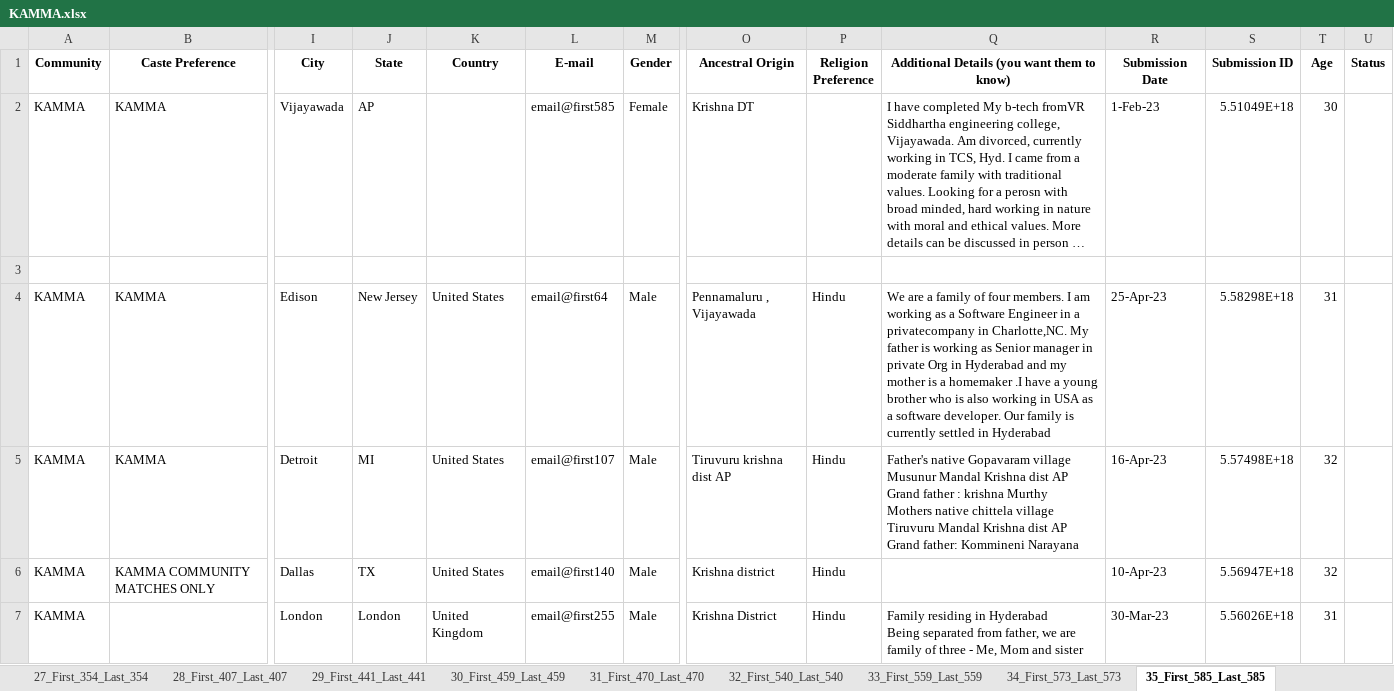
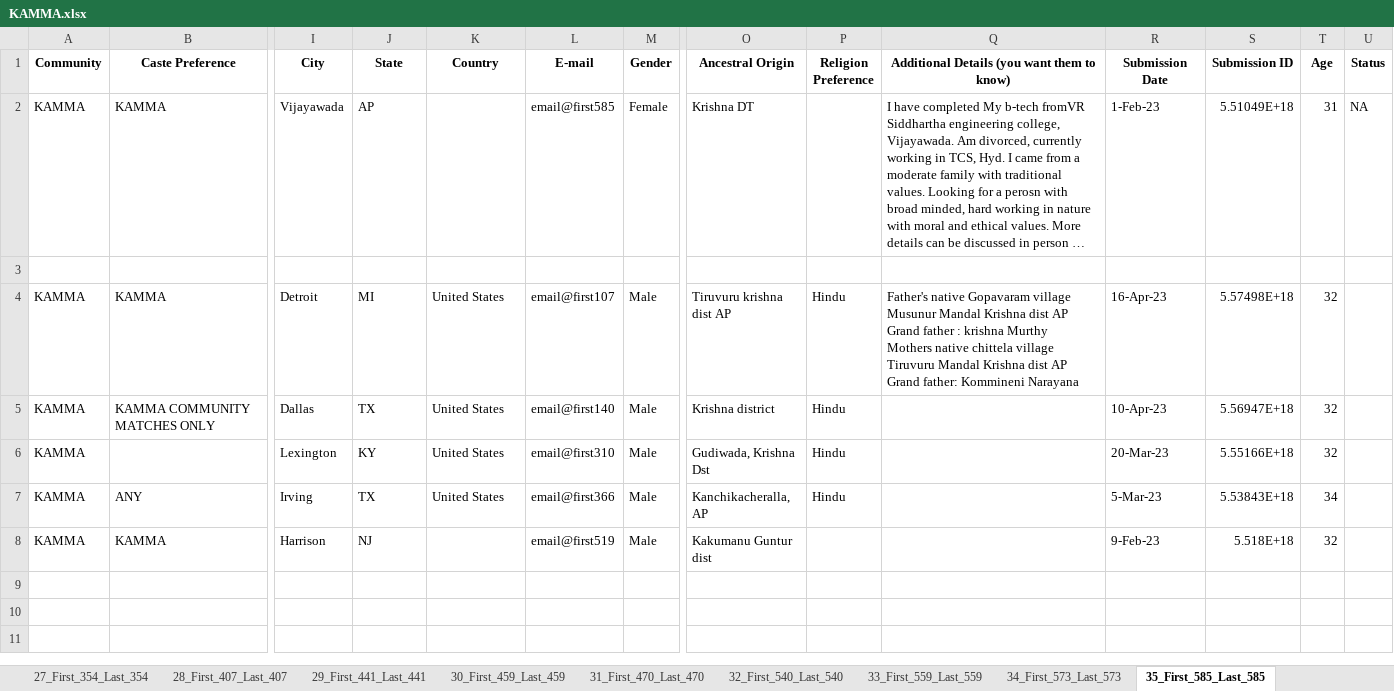
Before and after one commit to AM-5006/ST_Data_Analytics, an Excel workbook: Output/KAMMA.xlsx, sheet 35_First_585_Last_585, drawn as a sheet; only a part is shown, gaps mark what is left out; the shorter side is filled out with more unchanged rows; long unchanged cells end in …; values as stored, in another font and other column widths than the file's, no borders; rows hold the shown columns only; ↵ is a line break in a cell; the diff covers the shown part only; the diff names each change by its address in the sheet, - before the commit and + after, or states it on an @@ line.

```diff
--- a/Output/KAMMA.xlsx (sheet 35_First_585_Last_585)
+++ b/Output/KAMMA.xlsx (sheet 35_First_585_Last_585)
-T2 (Age): 30
+T2 (Age): 31
-U2 (Status): (empty)
+U2 (Status): NA
-row 4: KAMMA | KAMMA | Edison | New Jersey | United States | email@first64 | Male | Pennamaluru , Vijayawada | Hindu | We are a family of four members. I am working as a Software Engineer in a privatecompany in Charlotte,NC. My father is working as Senior manager in private Org in Hyderabad and my mother is a homemaker .I have a young brother who is also working in USA as a software developer. Our family is currently settled in Hyderabad | 25-Apr-23 | 5.58298E+18 | 31
-row 7: KAMMA |  | London | London | United Kingdom | email@first255 | Male | Krishna District | Hindu | Family residing in Hyderabad ↵ Being separated from father, we are family of three - Me, Mom and sister | 30-Mar-23 | 5.56026E+18 | 31
```
Also changed, not shown: 4 removed rows elsewhere in this sheet, sheet 3_First_54_Last_54, sheet 6_First_105_Last_105, sheet 10_First_160_Last_160, sheet 30_First_459_Last_459, sheet 13_First_200_Last_200, sheet 0_First_15_Last_15, 33 more sheets, Output/ARYA VYSYA.xlsx, Output/BRAHMIN.xlsx, 32 other files.
